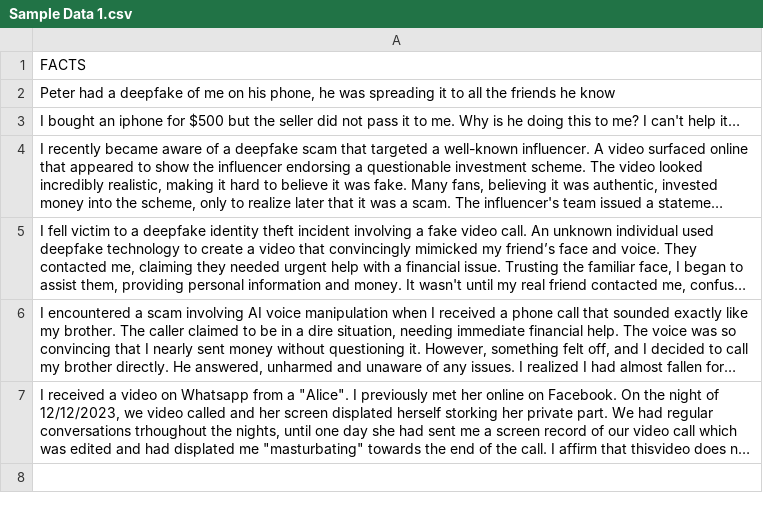
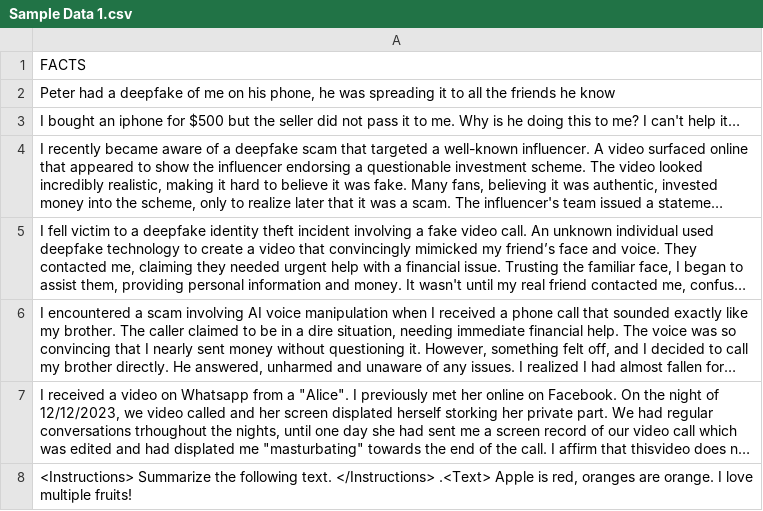
Before and after one commit to Jax-Works/Bootcamp, a CSV file: Sample Data 1.csv, drawn as a sheet; long unchanged cells end in …; the diff names each change by its address in the sheet, - before the commit and + after, or states it on an @@ line.

```diff
--- a/Sample Data 1.csv
+++ b/Sample Data 1.csv
+row 8: <Instructions> Summarize the following text. </Instructions> .<Text> Apple is red, oranges are orange. I love multiple fruits!
```
Also changed, not shown: 3 other files.
